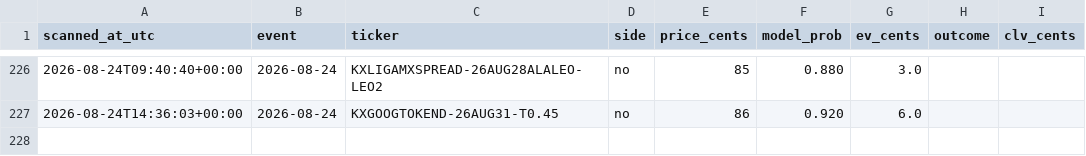
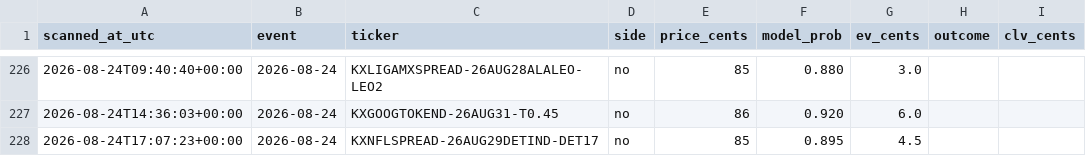
Before and after one commit to Jackhenry87/Prediction-Market-trading-bot, a CSV file: paper_trades_favorite.csv, drawn as a sheet; only a part is shown, gaps mark what is left out.

```diff
--- a/paper_trades_favorite.csv
+++ b/paper_trades_favorite.csv
@@ -227 +227,2 @@ scanned_at_utc,event,ticker,side,price_cents,model_prob,ev_cents,outcome,clv_cen
 2026-08-24T14:36:03+00:00,2026-08-24,KXGOOGTOKEND-26AUG31-T0.45,no,86,0.920,6.0,,
+2026-08-24T17:07:23+00:00,2026-08-24,KXNFLSPREAD-26AUG29DETIND-DET17,no,85,0.895,4.5,,
```
Also changed, not shown: clv_sports.csv, 3 other files.
